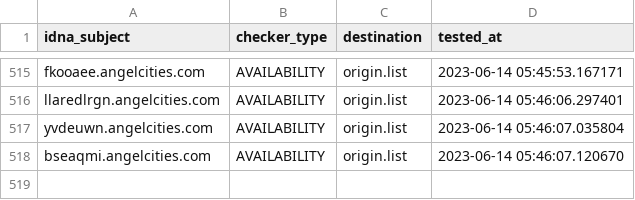
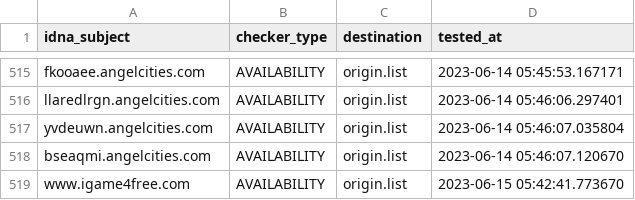
Before and after one commit to dead-hosts/add.Risk_git_FadeMind, a CSV file: .pyfunceble/inactive.csv, drawn as a sheet; only a part is shown, gaps mark what is left out.

```diff
--- a/.pyfunceble/inactive.csv
+++ b/.pyfunceble/inactive.csv
@@ -518 +518,2 @@ yvdeuwn.angelcities.com,AVAILABILITY,origin.list,2023-06-14 05:46:07.035804
 bseaqmi.angelcities.com,AVAILABILITY,origin.list,2023-06-14 05:46:07.120670
+www.igame4free.com,AVAILABILITY,origin.list,2023-06-15 05:42:41.773670
```
Also changed, not shown: 15 other files.
